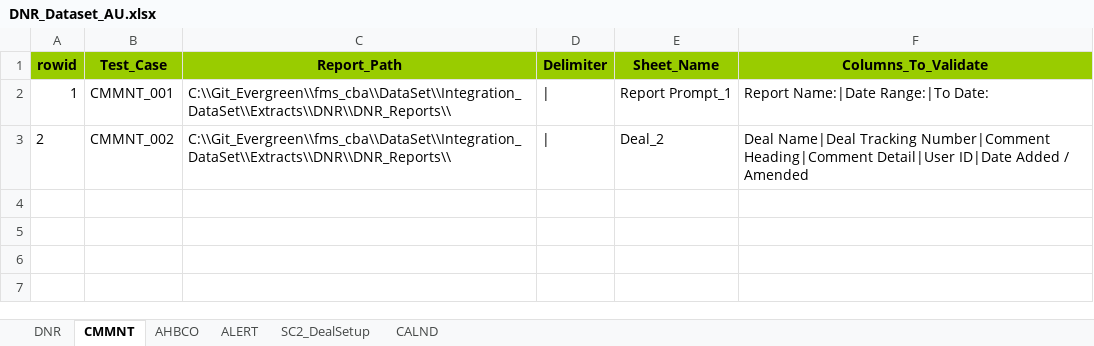
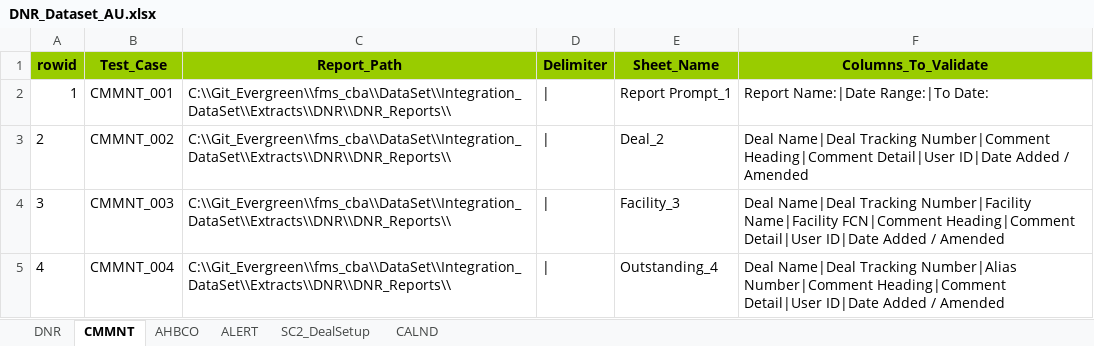
Before and after one commit to shirleenhong/automation-loan-application-cba, an Excel workbook: DataSet/Integration_DataSet/Extracts/DNR/DNR_Dataset_AU.xlsx, sheet CMMNT, drawn as a sheet; values as stored, in another font and other column widths than the file's, no borders; the diff names each change by its address in the sheet, - before the commit and + after, or states it on an @@ line.

```diff
--- a/DataSet/Integration_DataSet/Extracts/DNR/DNR_Dataset_AU.xlsx (sheet CMMNT)
+++ b/DataSet/Integration_DataSet/Extracts/DNR/DNR_Dataset_AU.xlsx (sheet CMMNT)
+row 4: 3 | CMMNT_003 | C:\\Git_Evergreen\\fms_cba\\DataSet\\Integration_DataSet\\Extracts\\DNR\\DNR_Reports\\ | | | Facility_3 | Deal Name|Deal Tracking Number|Facility Name|Facility FCN|Comment Heading|Comment Detail|User ID|Date Added / Amended
+row 5: 4 | CMMNT_004 | C:\\Git_Evergreen\\fms_cba\\DataSet\\Integration_DataSet\\Extracts\\DNR\\DNR_Reports\\ | | | Outstanding_4 | Deal Name|Deal Tracking Number|Alias Number|Comment Heading|Comment Detail|User ID|Date Added / Amended
```
Also changed, not shown: sheet ALERT, 2 other files.
